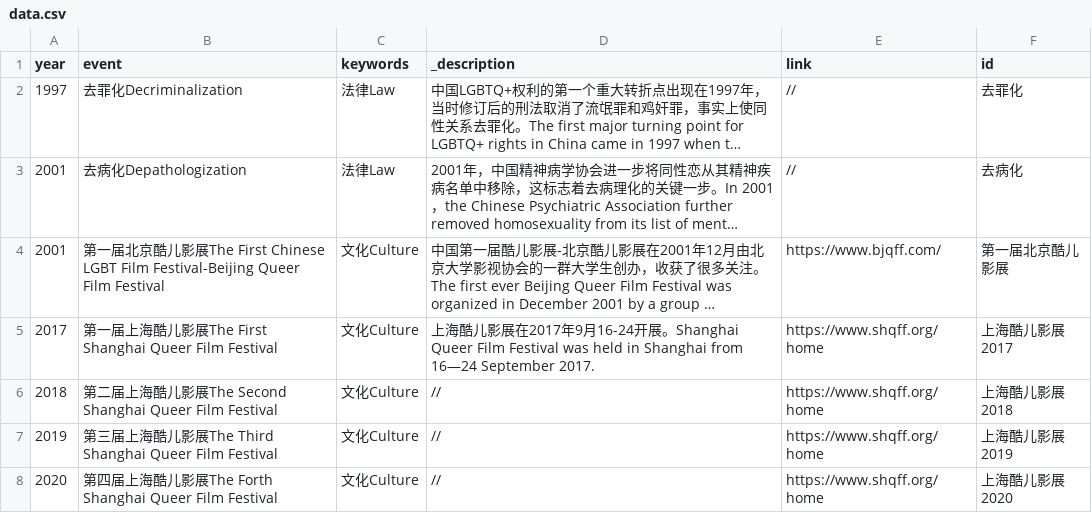
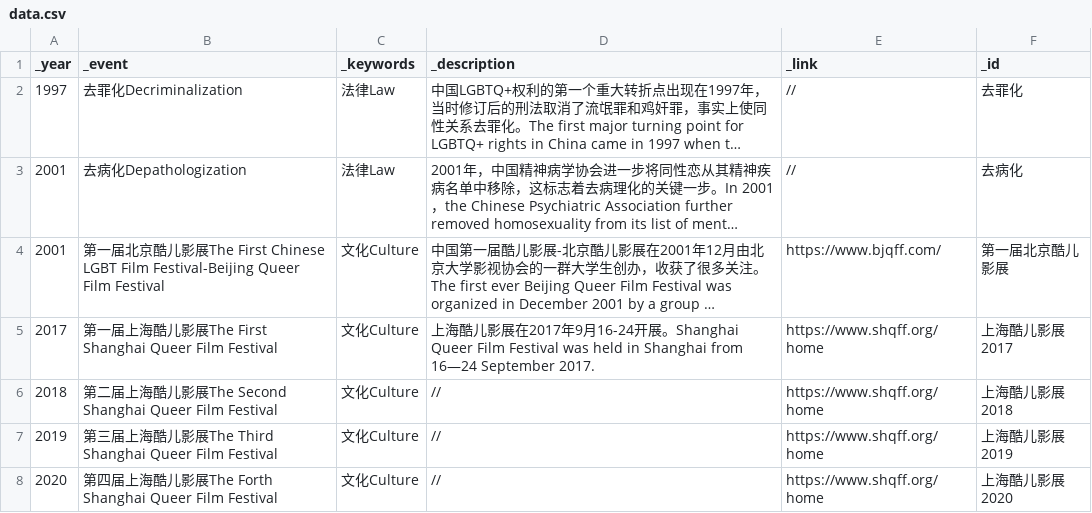
Before and after one commit to swae-way/CNQueer-story, a CSV file: data/data.csv, drawn as a sheet; only a part is shown; long unchanged cells end in …; the diff names each change by its address in the sheet, - before the commit and + after, or states it on an @@ line.

Commit message:
Added data and images

```diff
--- a/data/data.csv
+++ b/data/data.csv
-A1: year
+A1: _year
-B1: event
+B1: _event
-C1: keywords
+C1: _keywords
-E1: link
+E1: _link
-F1: id
+F1: _id
```
